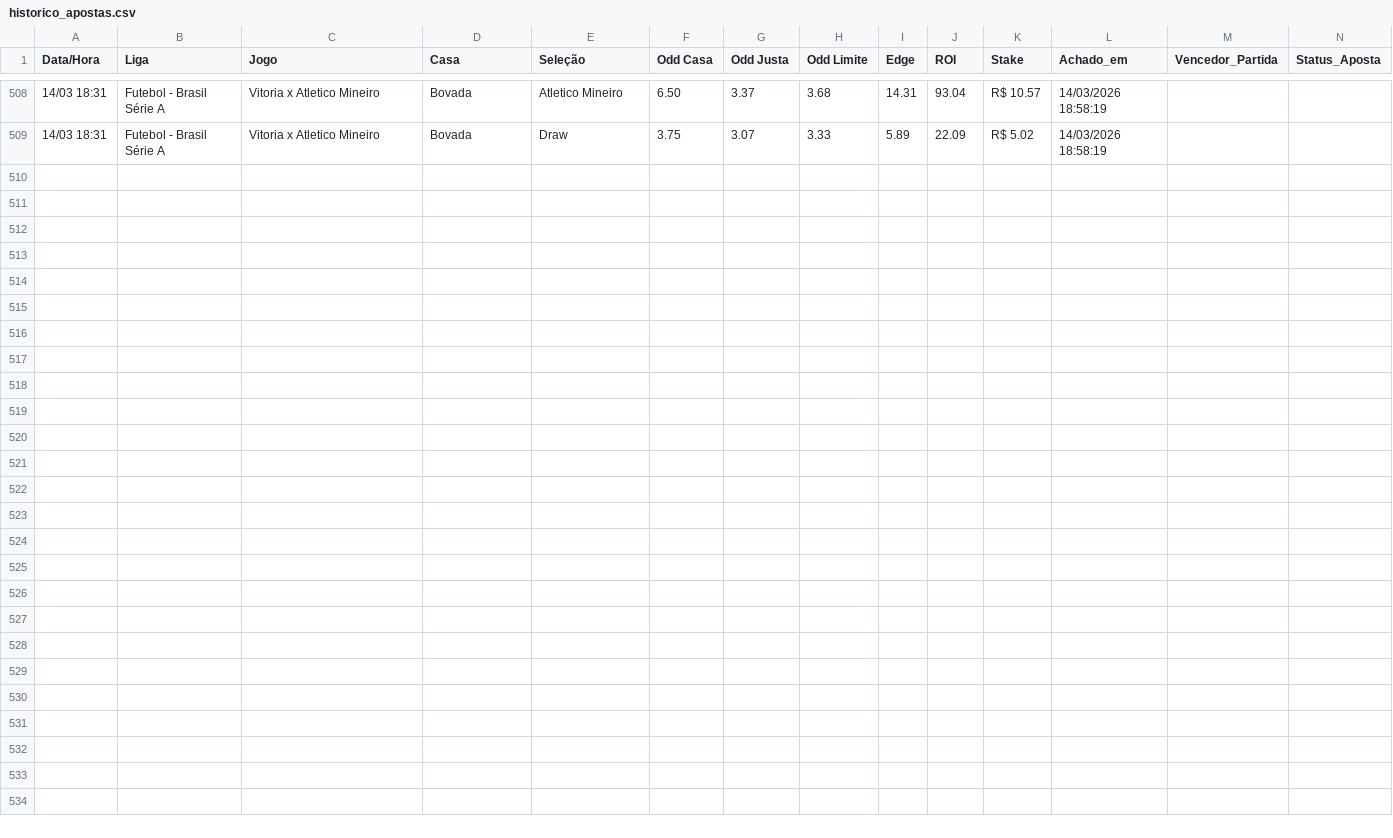
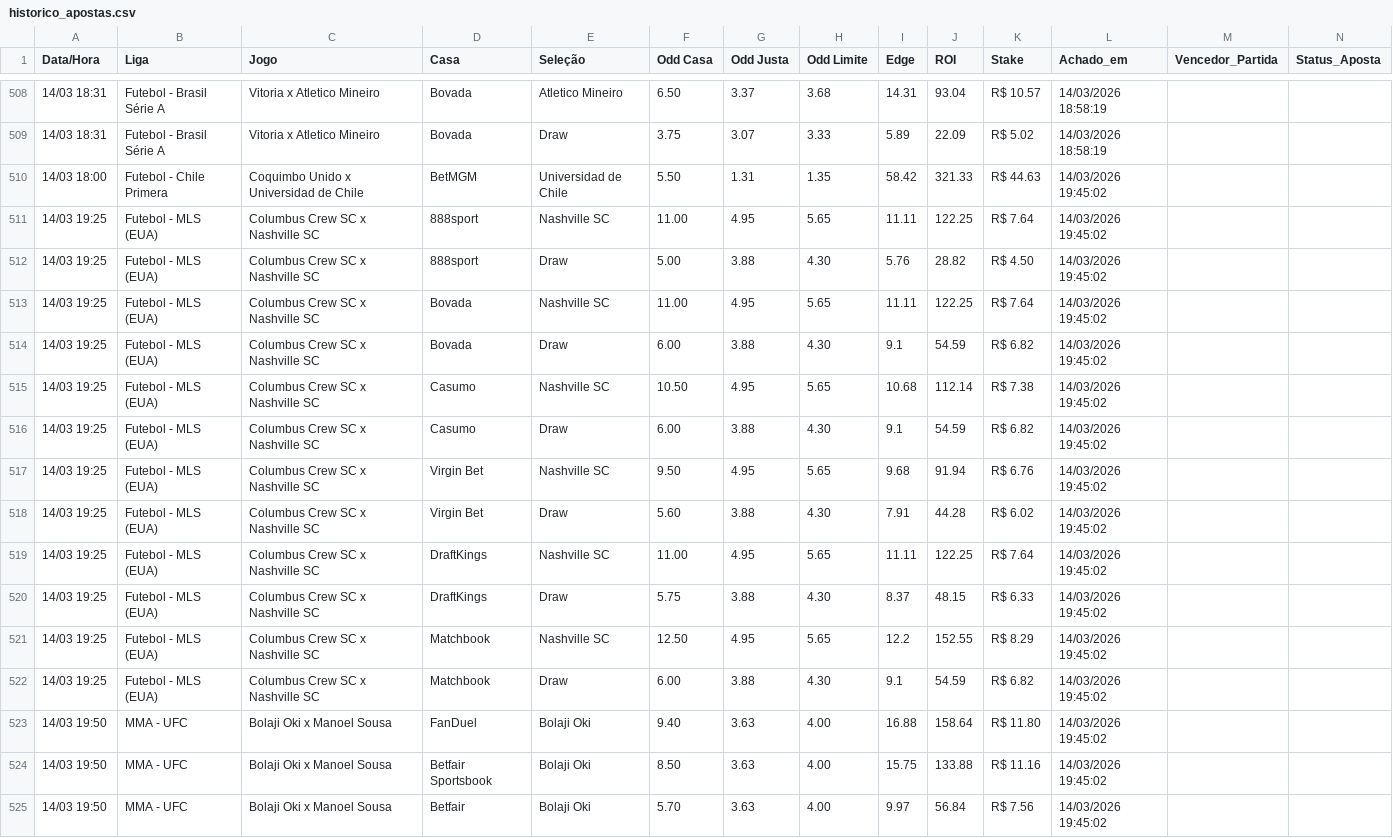
Before and after one commit to BerMontesanti/fundo-bet, a CSV file: historico_apostas.csv, drawn as a sheet; only a part is shown, gaps mark what is left out; rows hold the shown columns only; the diff names each change by its address in the sheet, - before the commit and + after, or states it on an @@ line.

```diff
--- a/historico_apostas.csv
+++ b/historico_apostas.csv
+row 510: 14/03 18:00 | Futebol - Chile Primera | Coquimbo Unido x Universidad de Chile | BetMGM | Universidad de Chile | 5.50 | 1.31 | 1.35 | 58.42 | 321.33 | R$ 44.63 | 14/03/2026 19:45:02
+row 511: 14/03 19:25 | Futebol - MLS (EUA) | Columbus Crew SC x Nashville SC | 888sport | Nashville SC | 11.00 | 4.95 | 5.65 | 11.11 | 122.25 | R$ 7.64 | 14/03/2026 19:45:02
+row 512: 14/03 19:25 | Futebol - MLS (EUA) | Columbus Crew SC x Nashville SC | 888sport | Draw | 5.00 | 3.88 | 4.30 | 5.76 | 28.82 | R$ 4.50 | 14/03/2026 19:45:02
+row 513: 14/03 19:25 | Futebol - MLS (EUA) | Columbus Crew SC x Nashville SC | Bovada | Nashville SC | 11.00 | 4.95 | 5.65 | 11.11 | 122.25 | R$ 7.64 | 14/03/2026 19:45:02
+row 514: 14/03 19:25 | Futebol - MLS (EUA) | Columbus Crew SC x Nashville SC | Bovada | Draw | 6.00 | 3.88 | 4.30 | 9.1 | 54.59 | R$ 6.82 | 14/03/2026 19:45:02
+row 515: 14/03 19:25 | Futebol - MLS (EUA) | Columbus Crew SC x Nashville SC | Casumo | Nashville SC | 10.50 | 4.95 | 5.65 | 10.68 | 112.14 | R$ 7.38 | 14/03/2026 19:45:02
+row 516: 14/03 19:25 | Futebol - MLS (EUA) | Columbus Crew SC x Nashville SC | Casumo | Draw | 6.00 | 3.88 | 4.30 | 9.1 | 54.59 | R$ 6.82 | 14/03/2026 19:45:02
+row 517: 14/03 19:25 | Futebol - MLS (EUA) | Columbus Crew SC x Nashville SC | Virgin Bet | Nashville SC | 9.50 | 4.95 | 5.65 | 9.68 | 91.94 | R$ 6.76 | 14/03/2026 19:45:02
+row 518: 14/03 19:25 | Futebol - MLS (EUA) | Columbus Crew SC x Nashville SC | Virgin Bet | Draw | 5.60 | 3.88 | 4.30 | 7.91 | 44.28 | R$ 6.02 | 14/03/2026 19:45:02
+row 519: 14/03 19:25 | Futebol - MLS (EUA) | Columbus Crew SC x Nashville SC | DraftKings | Nashville SC | 11.00 | 4.95 | 5.65 | 11.11 | 122.25 | R$ 7.64 | 14/03/2026 19:45:02
+row 520: 14/03 19:25 | Futebol - MLS (EUA) | Columbus Crew SC x Nashville SC | DraftKings | Draw | 5.75 | 3.88 | 4.30 | 8.37 | 48.15 | R$ 6.33 | 14/03/2026 19:45:02
+row 521: 14/03 19:25 | Futebol - MLS (EUA) | Columbus Crew SC x Nashville SC | Matchbook | Nashville SC | 12.50 | 4.95 | 5.65 | 12.2 | 152.55 | R$ 8.29 | 14/03/2026 19:45:02
+row 522: 14/03 19:25 | Futebol - MLS (EUA) | Columbus Crew SC x Nashville SC | Matchbook | Draw | 6.00 | 3.88 | 4.30 | 9.1 | 54.59 | R$ 6.82 | 14/03/2026 19:45:02
+row 523: 14/03 19:50 | MMA - UFC | Bolaji Oki x Manoel Sousa | FanDuel | Bolaji Oki | 9.40 | 3.63 | 4.00 | 16.88 | 158.64 | R$ 11.80 | 14/03/2026 19:45:02
+row 524: 14/03 19:50 | MMA - UFC | Bolaji Oki x Manoel Sousa | Betfair Sportsbook | Bolaji Oki | 8.50 | 3.63 | 4.00 | 15.75 | 133.88 | R$ 11.16 | 14/03/2026 19:45:02
+row 525: 14/03 19:50 | MMA - UFC | Bolaji Oki x Manoel Sousa | Betfair | Bolaji Oki | 5.70 | 3.63 | 4.00 | 9.97 | 56.84 | R$ 7.56 | 14/03/2026 19:45:02
```
